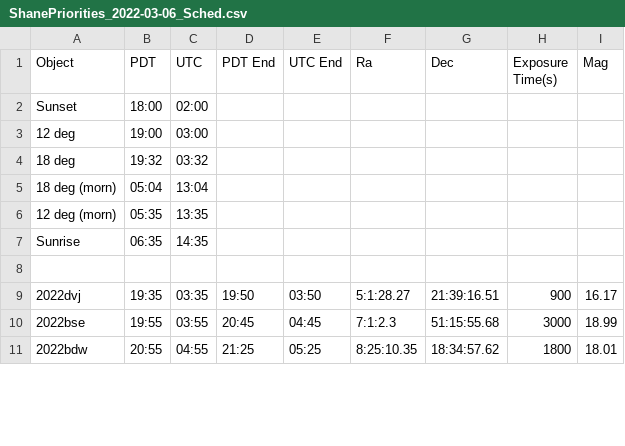
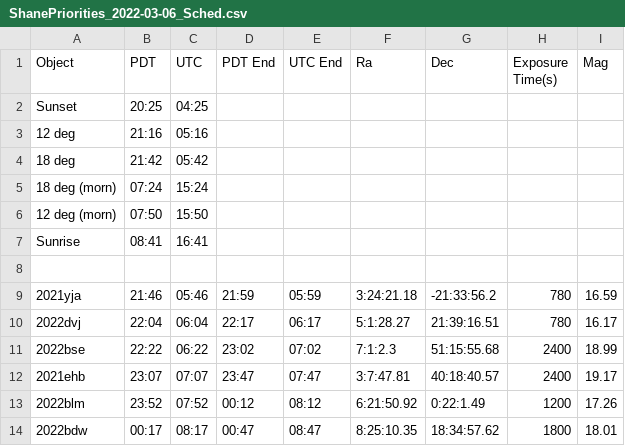
Before and after one commit to Majoburo/YSE_Scheduler, a CSV file: ShanePriorities_2022-03-06_Sched.csv, drawn as a sheet; only a part is shown; the diff covers the shown part only.

```diff
--- a/ShanePriorities_2022-03-06_Sched.csv
+++ b/ShanePriorities_2022-03-06_Sched.csv
@@ -1,11 +1,14 @@
 Object,PDT,UTC,PDT End,UTC End,Ra,Dec,Exposure Time(s),Mag
-Sunset,18:00,02:00
-12 deg,19:00,03:00
-18 deg,19:32,03:32
-18 deg (morn),05:04,13:04
-12 deg (morn),05:35,13:35
-Sunrise,06:35,14:35
+Sunset,20:25,04:25
+12 deg,21:16,05:16
+18 deg,21:42,05:42
+18 deg (morn),07:24,15:24
+12 deg (morn),07:50,15:50
+Sunrise,08:41,16:41
 
-2022dvj,19:35,03:35,19:50,03:50,5:1:28.27,21:39:16.51,900,16.17
-2022bse,19:55,03:55,20:45,04:45,7:1:2.3,51:15:55.68,3000,18.99
-2022bdw,20:55,04:55,21:25,05:25,8:25:10.35,18:34:57.62,1800,18.01
+2021yja,21:46,05:46,21:59,05:59,3:24:21.18,-21:33:56.2,780,16.59
+2022dvj,22:04,06:04,22:17,06:17,5:1:28.27,21:39:16.51,780,16.17
+2022bse,22:22,06:22,23:02,07:02,7:1:2.3,51:15:55.68,2400,18.99
+2021ehb,23:07,07:07,23:47,07:47,3:7:47.81,40:18:40.57,2400,19.17
+2022blm,23:52,07:52,00:12,08:12,6:21:50.92,0:22:1.49,1200,17.26
+2022bdw,00:17,08:17,00:47,08:47,8:25:10.35,18:34:57.62,1800,18.01
```
Also changed, not shown: 4 added rows, 2 removed rows and 37 edited cells elsewhere in this file, 4 other files.
